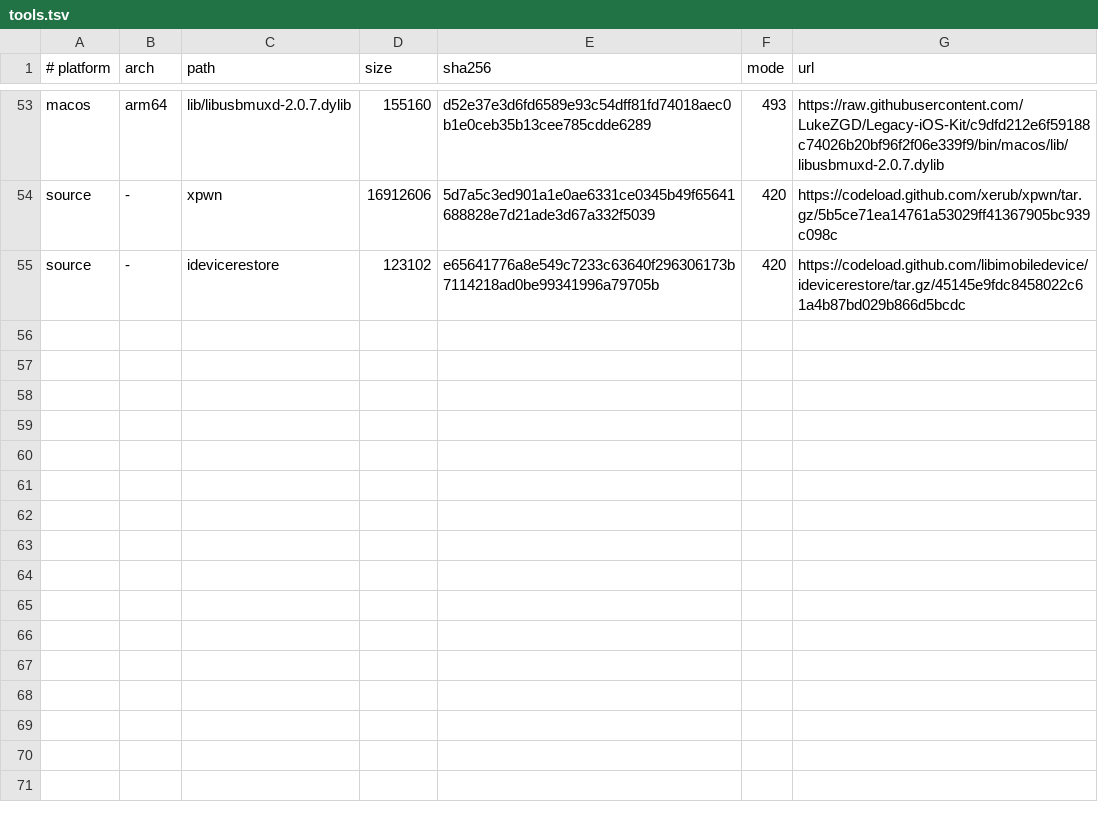
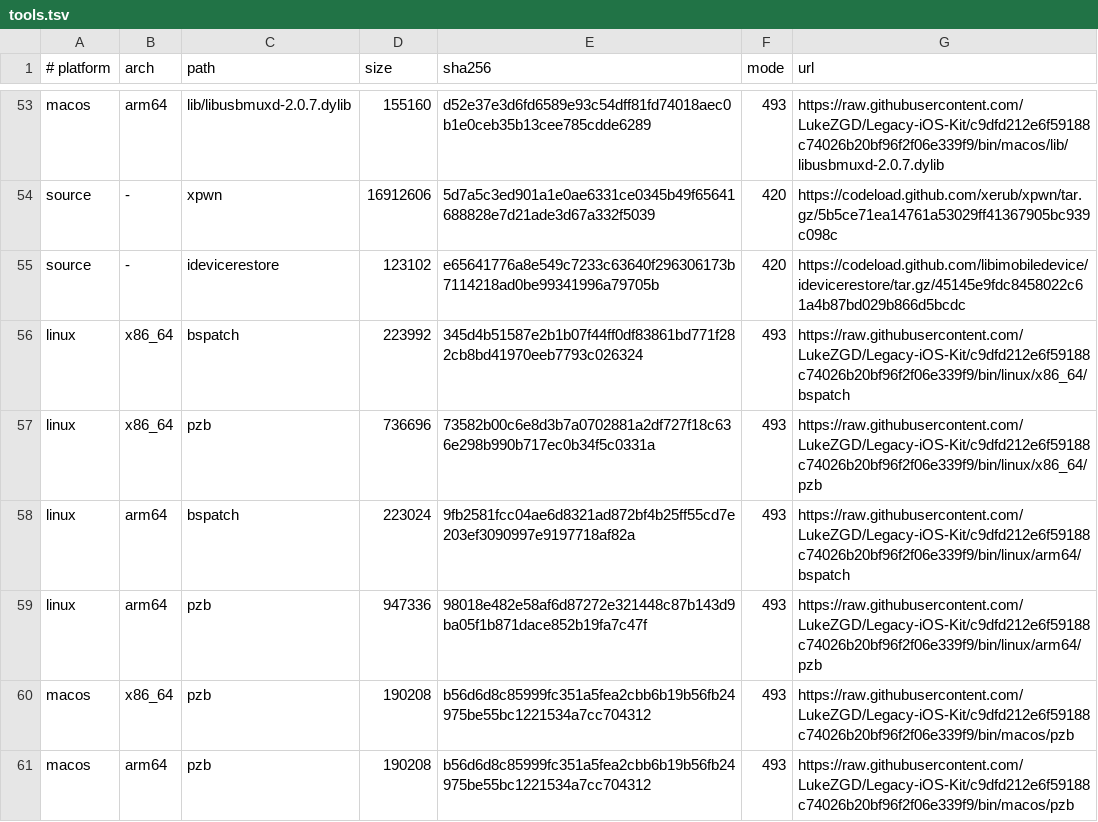
Before and after one commit to MC-XiaoXiao/5c6, a TSV file: resources/tools.tsv, drawn as a sheet; only a part is shown, gaps mark what is left out.

Commit message:
Use upstream host tools and fix macOS compatibility
Route generic format, archive, download, process and locking operations through Shell adapters and existing third-party binaries. Retain project-specific firmware algorithms and patched restore tools.

Handle Homebrew paths and dependency versions, SIP library environments, and physical Mac architecture consistently. Include the bundled firmware keys and pinned runtime tools.

```diff
--- a/resources/tools.tsv
+++ b/resources/tools.tsv
@@ -55 +55,7 @@ source	-	xpwn	16912606	5d7a5c3ed901a1e0ae6331ce0345b49f65641688828e7d21ade3d67a3
 source	-	idevicerestore	123102	e65641776a8e549c7233c63640f296306173b7114218ad0be99341996a79705b	420	https://codeload.github.com/libimobiledevice/idevicerestore/tar.gz/45145e9fdc8458022c61a4b87bd029b866d5bcdc
+linux	x86_64	bspatch	223992	345d4b51587e2b1b07f44ff0df83861bd771f282cb8bd41970eeb7793c026324	493	https://raw.githubusercontent.com/LukeZGD/Legacy-iOS-Kit/c9dfd212e6f59188c74026b20bf96f2f06e339f9/bin/linux/x86_64/bspatch
+linux	x86_64	pzb	736696	73582b00c6e8d3b7a0702881a2df727f18c636e298b990b717ec0b34f5c0331a	493	https://raw.githubusercontent.com/LukeZGD/Legacy-iOS-Kit/c9dfd212e6f59188c74026b20bf96f2f06e339f9/bin/linux/x86_64/pzb
+linux	arm64	bspatch	223024	9fb2581fcc04ae6d8321ad872bf4b25ff55cd7e203ef3090997e9197718af82a	493	https://raw.githubusercontent.com/LukeZGD/Legacy-iOS-Kit/c9dfd212e6f59188c74026b20bf96f2f06e339f9/bin/linux/arm64/bspatch
+linux	arm64	pzb	947336	98018e482e58af6d87272e321448c87b143d9ba05f1b871dace852b19fa7c47f	493	https://raw.githubusercontent.com/LukeZGD/Legacy-iOS-Kit/c9dfd212e6f59188c74026b20bf96f2f06e339f9/bin/linux/arm64/pzb
+macos	x86_64	pzb	190208	b56d6d8c85999fc351a5fea2cbb6b19b56fb24975be55bc1221534a7cc704312	493	https://raw.githubusercontent.com/LukeZGD/Legacy-iOS-Kit/c9dfd212e6f59188c74026b20bf96f2f06e339f9/bin/macos/pzb
+macos	arm64	pzb	190208	b56d6d8c85999fc351a5fea2cbb6b19b56fb24975be55bc1221534a7cc704312	493	https://raw.githubusercontent.com/LukeZGD/Legacy-iOS-Kit/c9dfd212e6f59188c74026b20bf96f2f06e339f9/bin/macos/pzb
```
Also changed, not shown: 29 other files.
